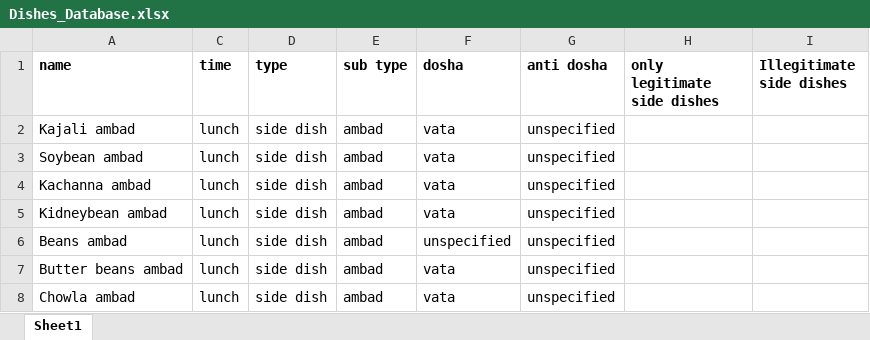
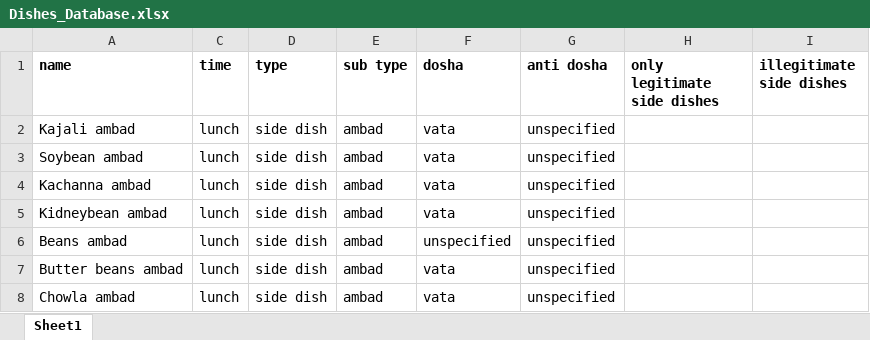
Before and after one commit to saravanadinesh/mealmaster, an Excel workbook: Dishes_Database.xlsx, sheet Sheet1, drawn as a sheet; only a part is shown; values as stored, in another font and other column widths than the file's, no borders; charts and pictures not drawn; the diff names each change by its address in the sheet, - before the commit and + after, or states it on an @@ line.

```diff
--- a/Dishes_Database.xlsx (sheet Sheet1)
+++ b/Dishes_Database.xlsx (sheet Sheet1)
-I1: Illegitimate side dishes
+I1: illegitimate side dishes
```
Also changed, not shown: charts or pictures, 2 other files.
